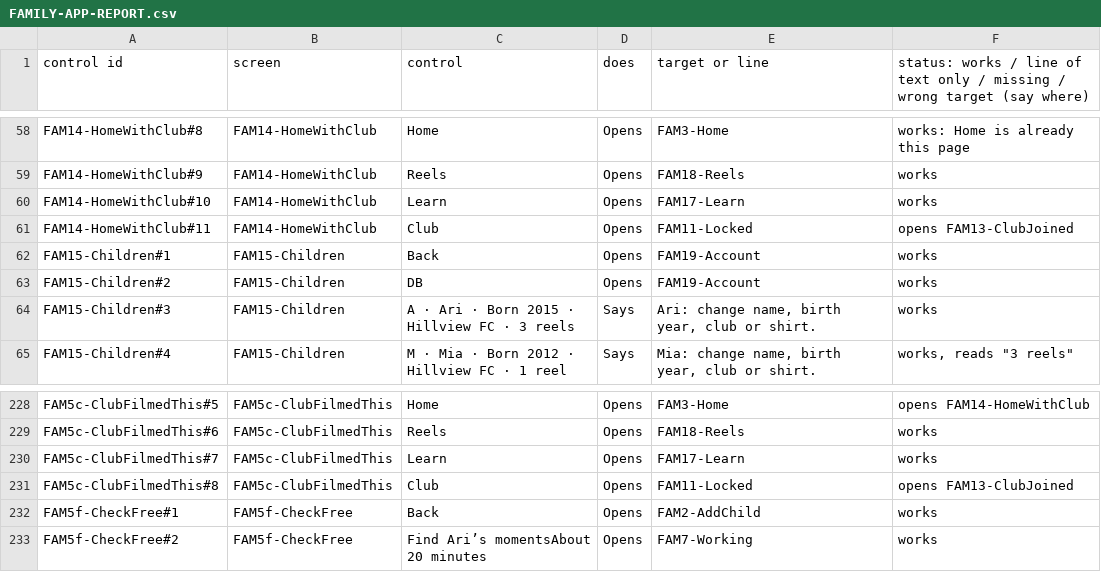
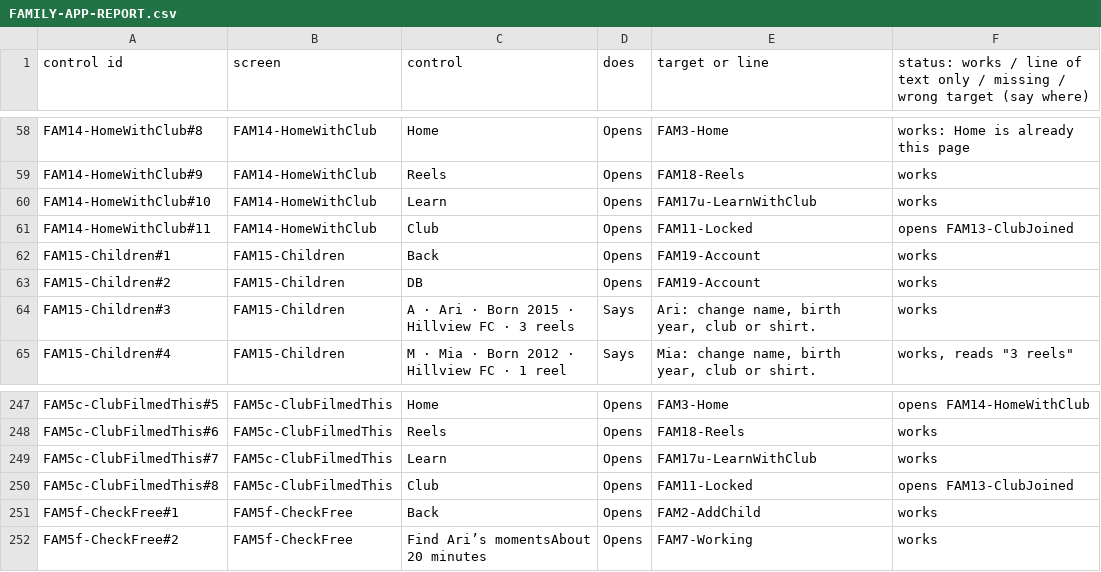
Before and after one commit to Cakewalking/soccer-coaching-app, a CSV file: docs/master-v2/FAMILY-APP-REPORT.csv, drawn as a sheet; only a part is shown, gaps mark what is left out; the diff covers the shown part only.

```diff
--- a/docs/master-v2/FAMILY-APP-REPORT.csv
+++ b/docs/master-v2/FAMILY-APP-REPORT.csv
@@ -59,3 +59,3 @@ FAM14-HomeWithClub#8,FAM14-HomeWithClub,Home,Opens,FAM3-Home,works: Home is alre
 FAM14-HomeWithClub#9,FAM14-HomeWithClub,Reels,Opens,FAM18-Reels,works
-FAM14-HomeWithClub#10,FAM14-HomeWithClub,Learn,Opens,FAM17-Learn,works
+FAM14-HomeWithClub#10,FAM14-HomeWithClub,Learn,Opens,FAM17u-LearnWithClub,works
 FAM14-HomeWithClub#11,FAM14-HomeWithClub,Club,Opens,FAM11-Locked,opens FAM13-ClubJoined
@@ -229,3 +248,3 @@ FAM5c-ClubFilmedThis#5,FAM5c-ClubFilmedThis,Home,Opens,FAM3-Home,opens FAM14-Hom
 FAM5c-ClubFilmedThis#6,FAM5c-ClubFilmedThis,Reels,Opens,FAM18-Reels,works
-FAM5c-ClubFilmedThis#7,FAM5c-ClubFilmedThis,Learn,Opens,FAM17-Learn,works
+FAM5c-ClubFilmedThis#7,FAM5c-ClubFilmedThis,Learn,Opens,FAM17u-LearnWithClub,works
 FAM5c-ClubFilmedThis#8,FAM5c-ClubFilmedThis,Club,Opens,FAM11-Locked,opens FAM13-ClubJoined
```
Also changed, not shown: 19 added rows and 20 edited cells elsewhere in this file, 3 other files.
